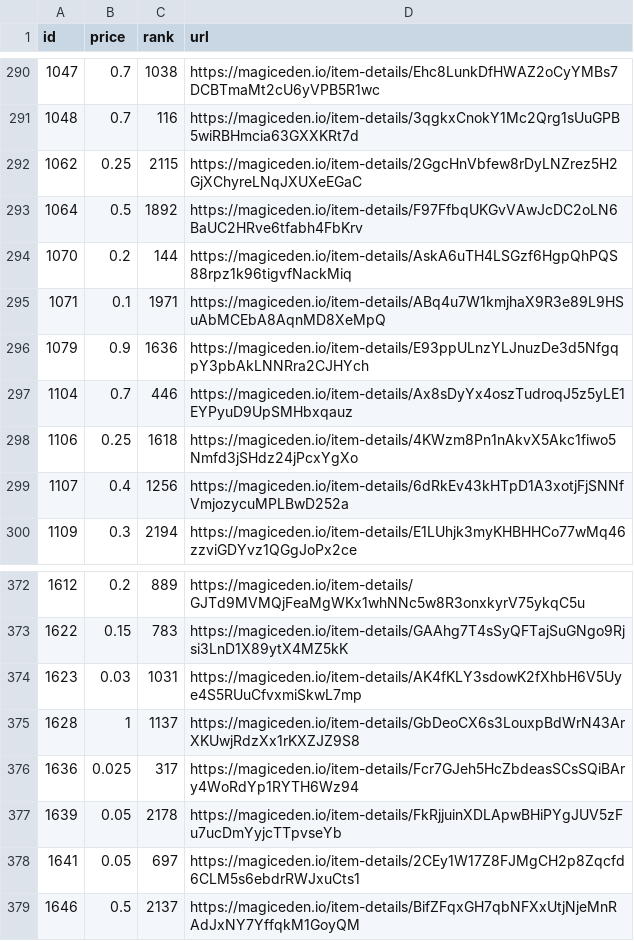
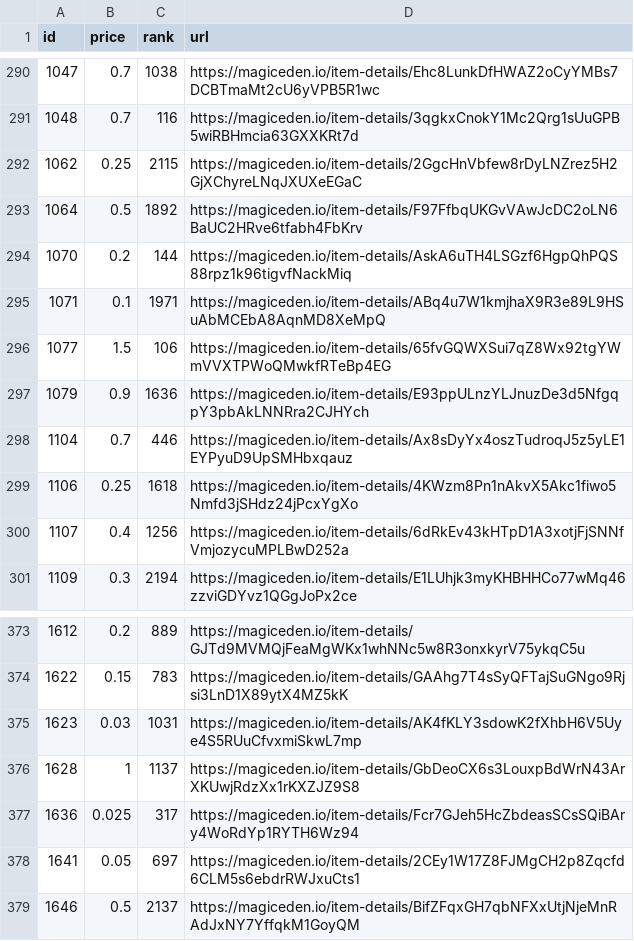
Before and after one commit to braposo/magiceden-wolves-monitor, a CSV file: wolves-data-processed.csv, drawn as a sheet; only a part is shown, gaps mark what is left out; removed rows and columns are numbered as before the commit, all else as after; the diff names each change by its address in the sheet, - before the commit and + after, or states it on an @@ line.

Commit message:
Flat: latest data (2021-11-14T23:15:34.159Z) {   "date": "2021-11-14T23:15:34.159Z",   "files": [     {       "name": "wolves-data-processed.csv",       "deltaBytes": -2,       "source": "https://api-mainnet.magiceden.io/rpc/getListedNFTsByQuery?q=%7B%22%24match%22%3A%7B%22collectionSymbol%22%3A%22wolves_of_sol_street%22%7D%2C%22%24sort%22%3A%7B%22takerAmount%22%3A1%2C%22createdAt%22%3A-1%7D%7D"     },     {       "name": "wolves-data.json",       "deltaBytes": -2491,       "source": "https://api-mainnet.magiceden.io/rpc/getListedNFTsByQuery?q=%7B%22%24match%22%3A%7B%22collectionSymbol%22%3A%22wolves_of_sol_street%22%7D%2C%22%24sort%22%3A%7B%22takerAmount%22%3A1%2C%22createdAt%22%3A-1%7D%7D"     }   ] }

```diff
--- a/wolves-data-processed.csv
+++ b/wolves-data-processed.csv
+row 296: 1077 | 1.5 | 106 | https://magiceden.io/item-details/65fvGQWXSui7qZ8Wx92tgYWmVVXTPWoQMwkfRTeBp4EG
-row 377: 1639 | 0.05 | 2178 | https://magiceden.io/item-details/FkRjjuinXDLApwBHiPYgJUV5zFu7ucDmYyjcTTpvseYb
```
Also changed, not shown: 1 other file.
